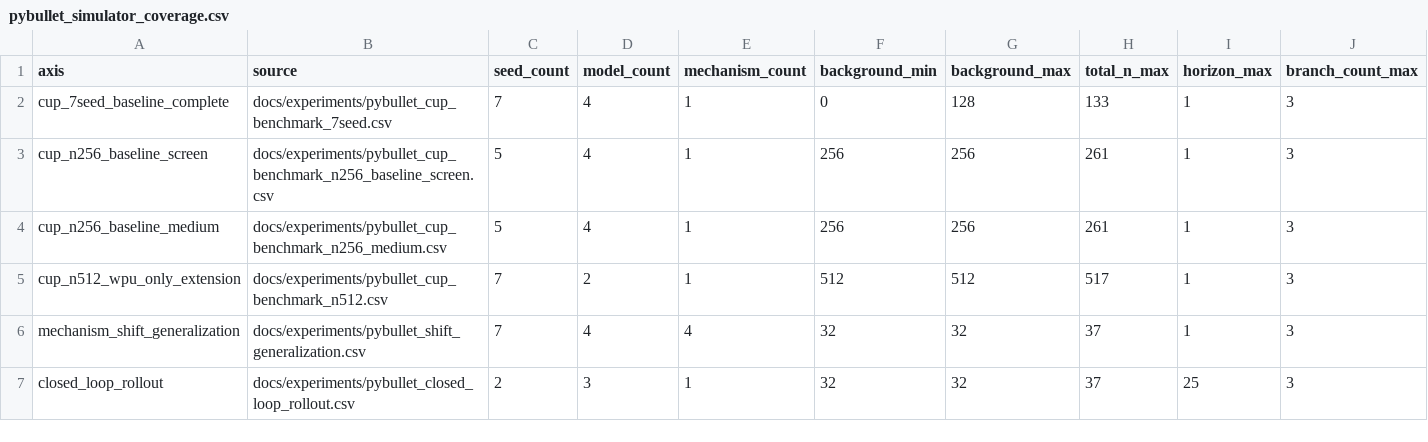
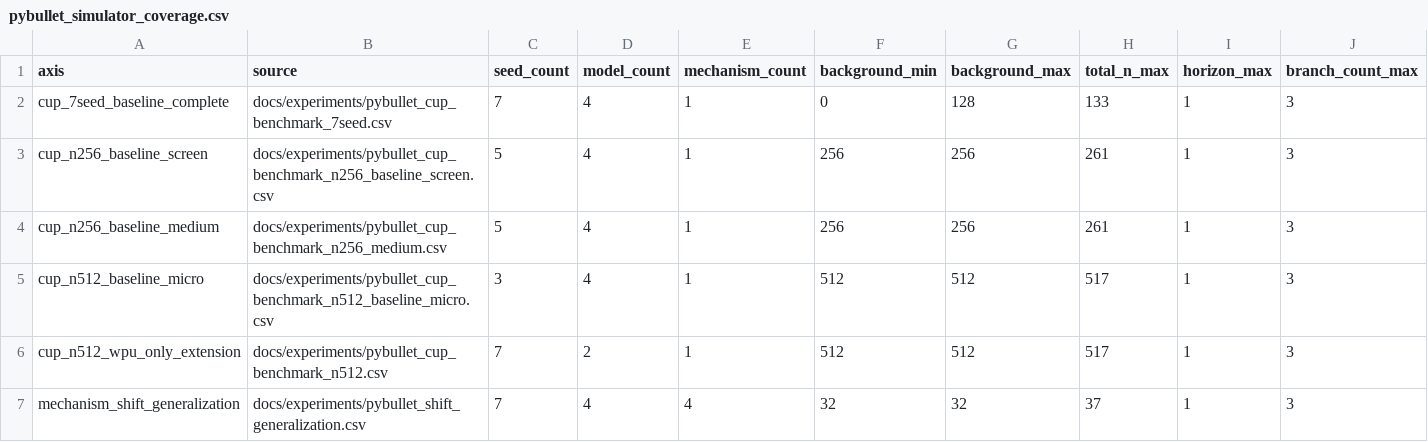
Before and after one commit to eljja/WPU, a CSV file: docs/experiments/pybullet_simulator_coverage.csv, drawn as a sheet; only a part is shown; the shorter side is filled out with more unchanged rows; rows hold the shown columns only; the diff names each change by its address in the sheet, - before the commit and + after, or states it on an @@ line.

```diff
--- a/docs/experiments/pybullet_simulator_coverage.csv
+++ b/docs/experiments/pybullet_simulator_coverage.csv
+row 5: cup_n512_baseline_micro | docs/experiments/pybullet_cup_benchmark_n512_baseline_micro.csv | 3 | 4 | 1 | 512 | 512 | 517 | 1 | 3
```
Also changed, not shown: docs/experiments/wpu_v2_priority_dashboard.csv, 22 other files.
